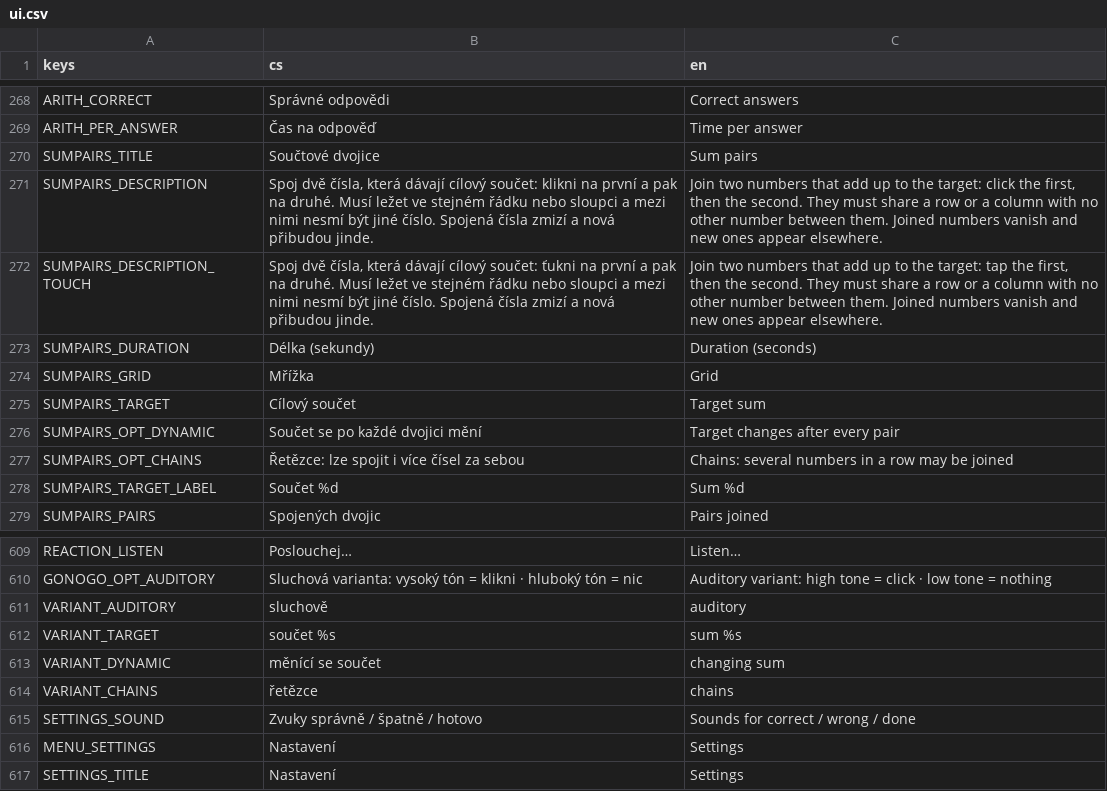
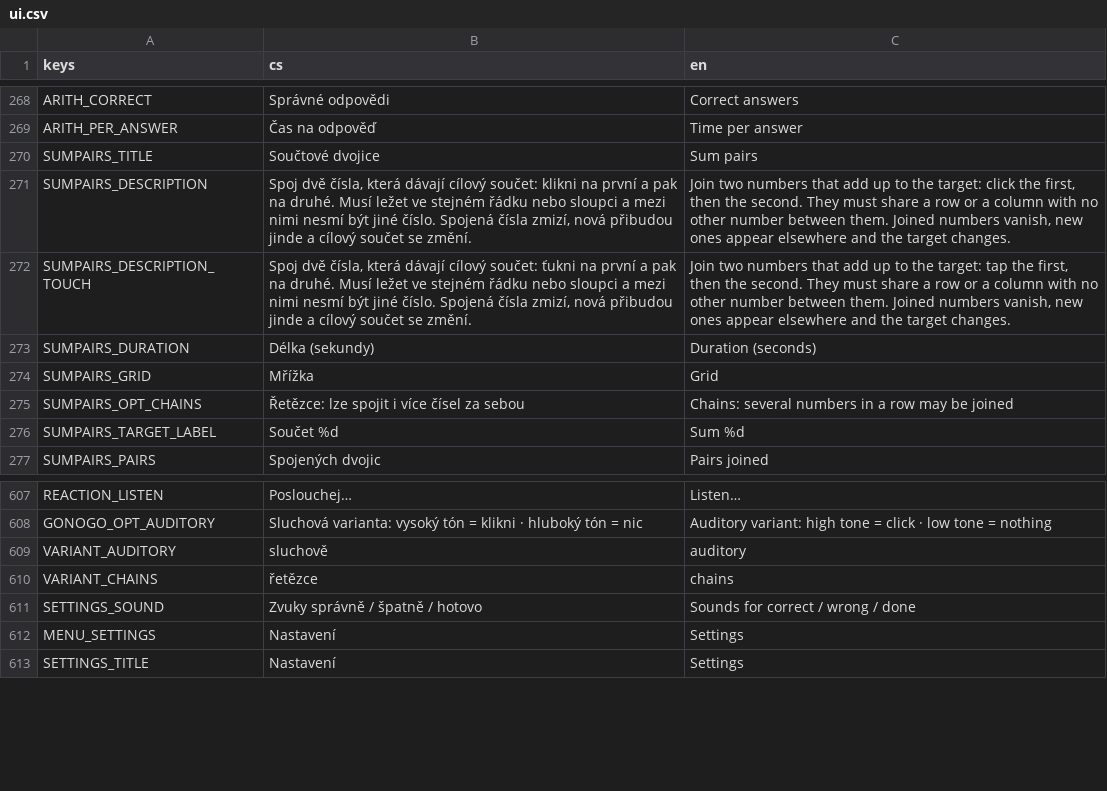
Before and after one commit to michalvomastek/neuro-drills, a CSV file: assets/translations/ui.csv, drawn as a sheet; only a part is shown, gaps mark what is left out.

```diff
--- a/assets/translations/ui.csv
+++ b/assets/translations/ui.csv
@@ -270,8 +270,6 @@ ARITH_PER_ANSWER,Čas na odpověď,Time per answer
 SUMPAIRS_TITLE,Součtové dvojice,Sum pairs
-SUMPAIRS_DESCRIPTION,"Spoj dvě čísla, která dávají cílový součet: klikni na první a pak na druhé. Musí ležet ve stejném řádku nebo sloupci a mezi nimi nesmí být jiné číslo. Spojená čísla zmizí a nová přibudou jinde.","Join two numbers that add up to the target: click the first, then the second. They must share a row or a column with no other number between them. Joined numbers vanish and new ones appear elsewhere."
-SUMPAIRS_DESCRIPTION_TOUCH,"Spoj dvě čísla, která dávají cílový součet: ťukni na první a pak na druhé. Musí ležet ve stejném řádku nebo sloupci a mezi nimi nesmí být jiné číslo. Spojená čísla zmizí a nová přibudou jinde.","Join two numbers that add up to the target: tap the first, then the second. They must share a row or a column with no other number between them. Joined numbers vanish and new ones appear elsewhere."
+SUMPAIRS_DESCRIPTION,"Spoj dvě čísla, která dávají cílový součet: klikni na první a pak na druhé. Musí ležet ve stejném řádku nebo sloupci a mezi nimi nesmí být jiné číslo. Spojená čísla zmizí, nová přibudou jinde a cílový součet se změní.","Join two numbers that add up to the target: click the first, then the second. They must share a row or a column with no other number between them. Joined numbers vanish, new ones appear elsewhere and the target changes."
+SUMPAIRS_DESCRIPTION_TOUCH,"Spoj dvě čísla, která dávají cílový součet: ťukni na první a pak na druhé. Musí ležet ve stejném řádku nebo sloupci a mezi nimi nesmí být jiné číslo. Spojená čísla zmizí, nová přibudou jinde a cílový součet se změní.","Join two numbers that add up to the target: tap the first, then the second. They must share a row or a column with no other number between them. Joined numbers vanish, new ones appear elsewhere and the target changes."
 SUMPAIRS_DURATION,Délka (sekundy),Duration (seconds)
 SUMPAIRS_GRID,Mřížka,Grid
-SUMPAIRS_TARGET,Cílový součet,Target sum
-SUMPAIRS_OPT_DYNAMIC,Součet se po každé dvojici mění,Target changes after every pair
 SUMPAIRS_OPT_CHAINS,Řetězce: lze spojit i více čísel za sebou,"Chains: several numbers in a row may be joined"
@@ -611,4 +609,2 @@ GONOGO_OPT_AUDITORY,Sluchová varianta: vysoký tón = klikni · hluboký tón =
 VARIANT_AUDITORY,sluchově,auditory
-VARIANT_TARGET,součet %s,sum %s
-VARIANT_DYNAMIC,měnící se součet,changing sum
 VARIANT_CHAINS,řetězce,chains
```
Also changed, not shown: 11 other files.
